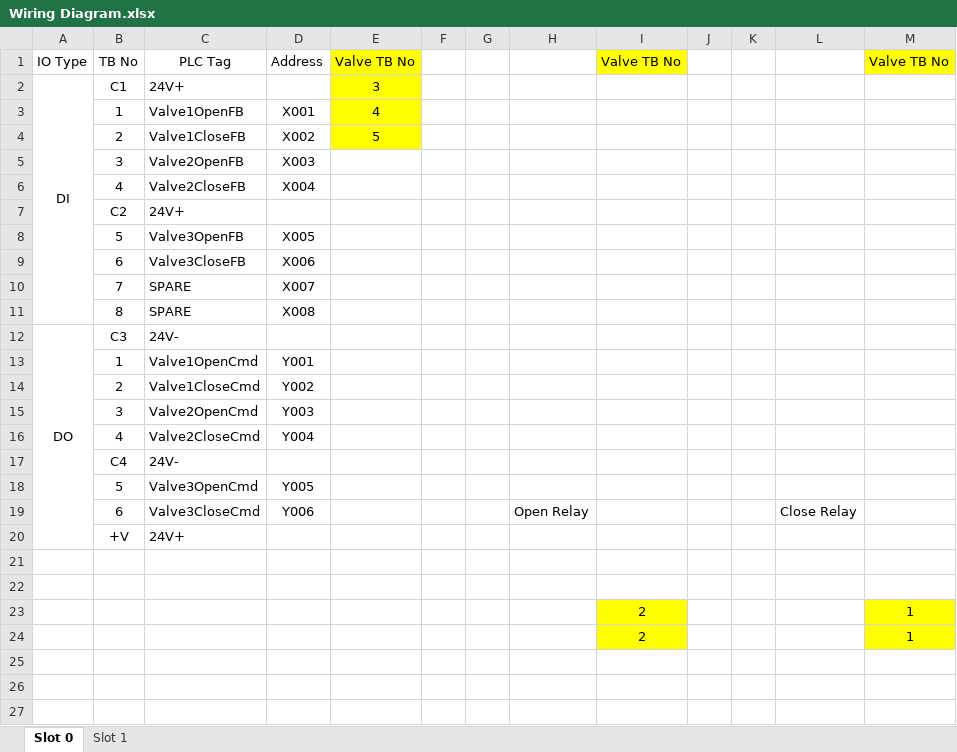
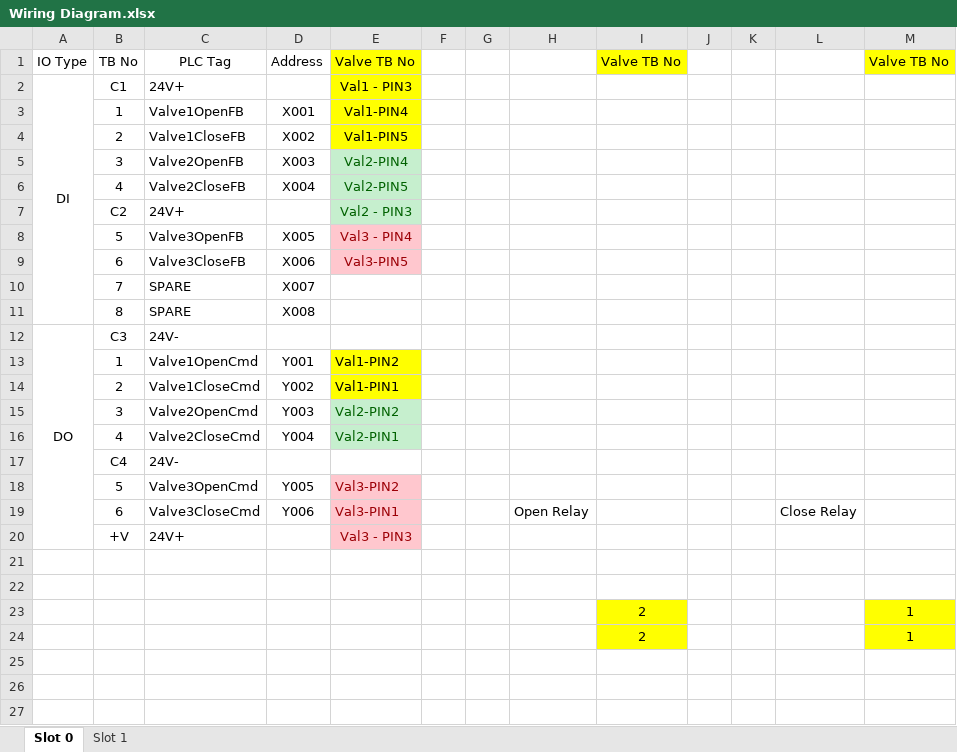
Before and after one commit to ZyntelliTech/FuelTankAutomation, an Excel workbook: Wiring Diagram.xlsx, sheet Slot 0, drawn as a sheet; only a part is shown; values as stored, in another font and other column widths than the file's, no borders; charts and pictures not drawn; the diff names each change by its address in the sheet, - before the commit and + after, or states it on an @@ line.

Commit message:
update wiring diagram

```diff
--- a/Wiring Diagram.xlsx (sheet Slot 0)
+++ b/Wiring Diagram.xlsx (sheet Slot 0)
-E2: 3
+E2: Val1 - PIN3
-E3: 4
+E3: Val1-PIN4
-E4: 5
+E4: Val1-PIN5
-E5: (empty)
+E5: Val2-PIN4
-E5:E7 fill: none
+E5:E7 fill: #C6EFCE
-E6: (empty)
+E6: Val2-PIN5
-E7: (empty)
+E7: Val2 - PIN3
-E8: (empty)
+E8: Val3 - PIN4
-E8:E9 fill: none
+E8:E9 fill: #FFC7CE
-E9: (empty)
+E9: Val3-PIN5
-E13: (empty)
+E13: Val1-PIN2
-E13:E14 fill: none
+E13:E14 fill: #FFFF00
-E14: (empty)
+E14: Val1-PIN1
-E15: (empty)
+E15: Val2-PIN2
-E15:E16 fill: none
+E15:E16 fill: #C6EFCE
-E16: (empty)
+E16: Val2-PIN1
-E18: (empty)
+E18: Val3-PIN2
-E18:E20 fill: none
+E18:E20 fill: #FFC7CE
-E19: (empty)
+E19: Val3-PIN1
-E20: (empty)
+E20: Val3 - PIN3
```
Also changed, not shown: sheet Slot 1, charts or pictures, 3 other files.
